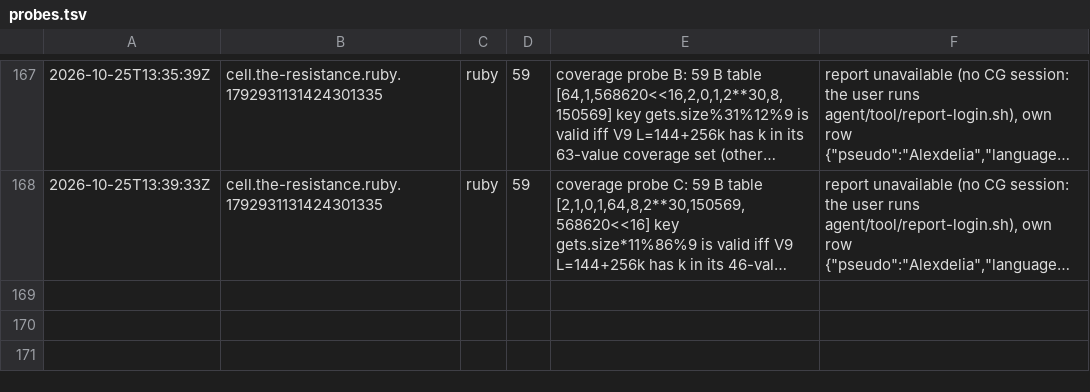
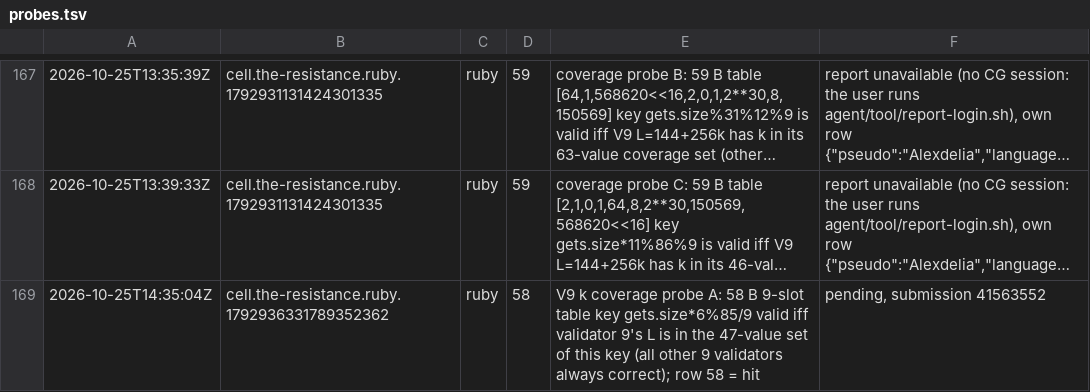
Before and after one commit to Alexdelia/puzzle, a TSV file: codingame/codegolf/puzzle/the-resistance/probe/probes.tsv, drawn as a sheet; only a part is shown, gaps mark what is left out; long unchanged cells end in …; the diff names each change by its address in the sheet, - before the commit and + after, or states it on an @@ line.

Commit message:
chore(golf): probes the-resistance

```diff
--- a/codingame/codegolf/puzzle/the-resistance/probe/probes.tsv
+++ b/codingame/codegolf/puzzle/the-resistance/probe/probes.tsv
+row 169: 2026-10-25T14:35:04Z | cell.the-resistance.ruby.1792936331789352362 | ruby | 58 | V9 k coverage probe A: 58 B 9-slot table key gets.size*6%85/9 valid iff validator 9's L is in the 47-value set of this key (all other 9 validators always correct); row 58 = hit | pending, submission 41563552
```
Also changed, not shown: 10 other files.
